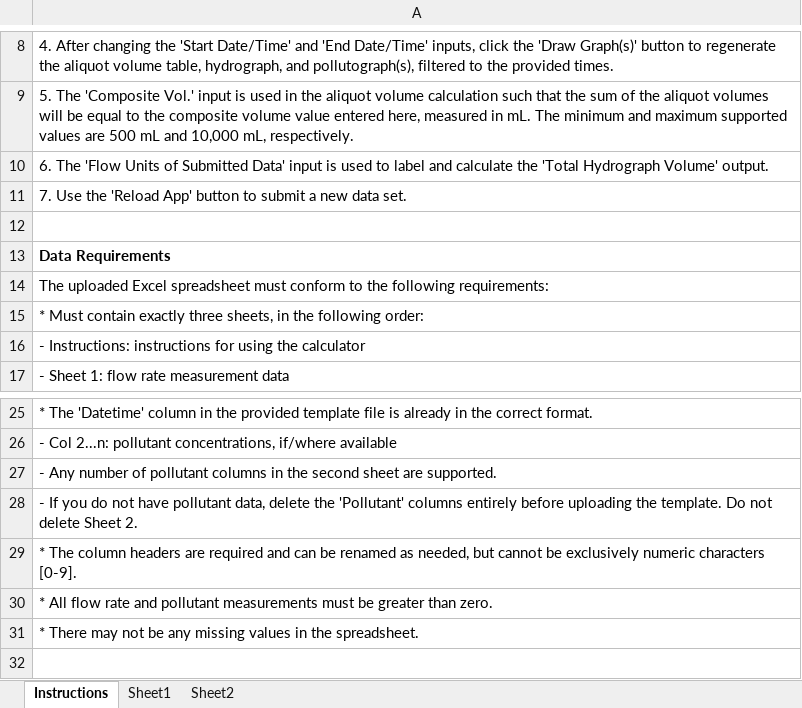
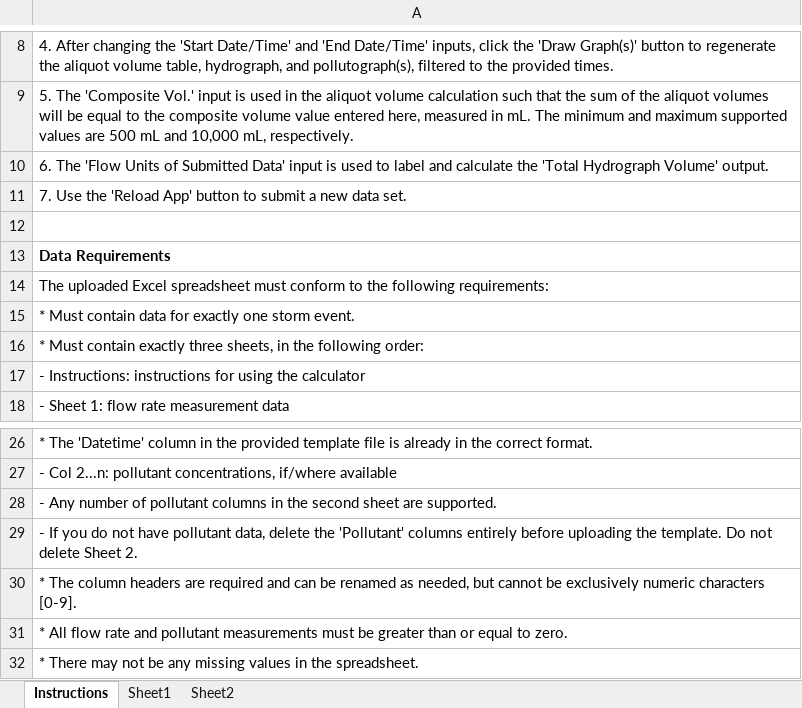
Before and after one commit to SCCWRP/FWCCalculator, an Excel workbook: inst/extdata/DataTemplate.xlsx, sheet Instructions, drawn as a sheet; only a part is shown, gaps mark what is left out; values as stored, in another font and other column widths than the file's, no borders; addresses are those after the commit; the diff names each change by its address in the sheet, - before the commit and + after, or states it on an @@ line.

Commit message:
added check for duplicated data and more than one storm event, updated instructions to specify one storm event

```diff
--- a/inst/extdata/DataTemplate.xlsx (sheet Instructions)
+++ b/inst/extdata/DataTemplate.xlsx (sheet Instructions)
+row 15: * Must contain data for exactly one storm event.
-A31: …greater than zero.
+A31: …greater than or equal to zero.
```
Also changed, not shown: 12 other files.
